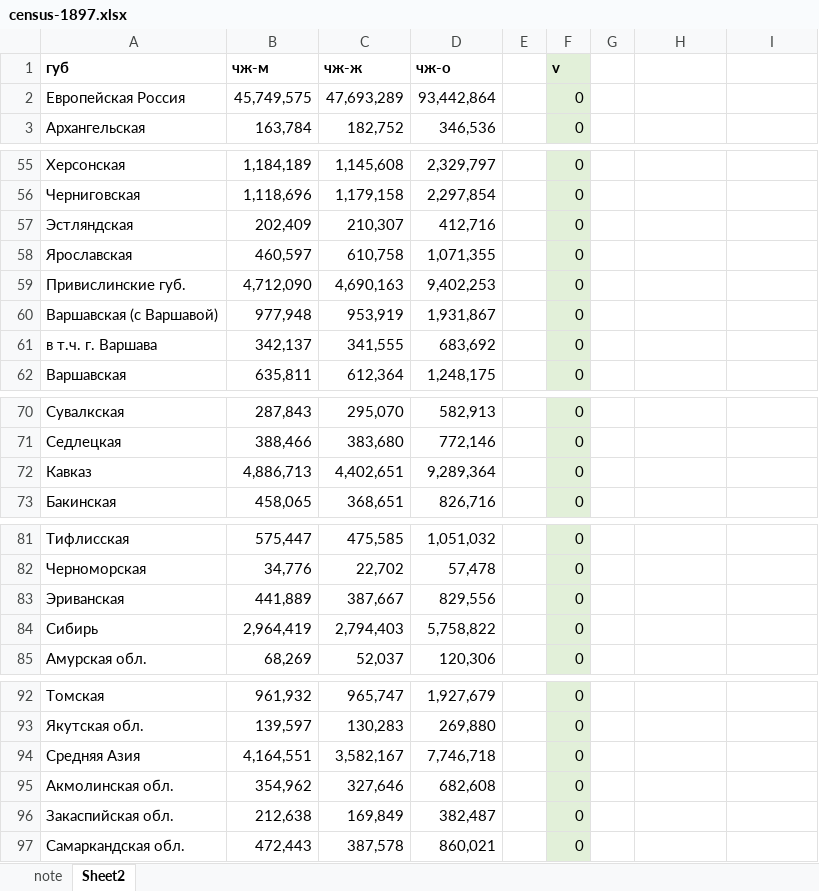
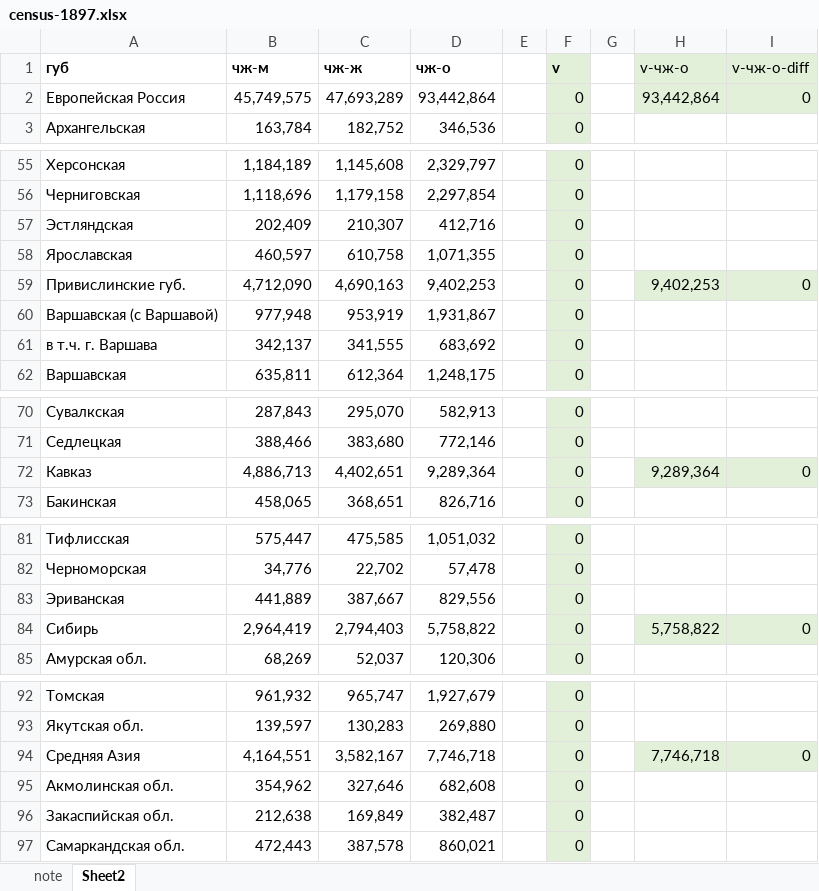
Before and after one commit to oboguev/RTSS, an Excel workbook: rtss-pre1917/src/main/resources/census-1897/census-1897.xlsx, sheet Sheet2, drawn as a sheet; only a part is shown, gaps mark what is left out; values as stored, in another font and other column widths than the file's, no borders; the diff names each change by its address in the sheet, - before the commit and + after, or states it on an @@ line.

Commit message:
misc

```diff
--- a/rtss-pre1917/src/main/resources/census-1897/census-1897.xlsx (sheet Sheet2)
+++ b/rtss-pre1917/src/main/resources/census-1897/census-1897.xlsx (sheet Sheet2)
-H1: (empty)
+H1: v-чж-о
-H1:I2 fill: none
+H1:I2 fill: #E2F0D9
-I1: (empty)
+I1: v-чж-о-diff
-H2 (v-чж-о): (empty)
+H2 (v-чж-о): 93,442,864
-I2 (v-чж-о-diff): (empty)
+I2 (v-чж-о-diff): 0
-H59 (v-чж-о): (empty)
+H59 (v-чж-о): 9,402,253
-H59:I59 fill: none
+H59:I59 fill: #E2F0D9
-I59 (v-чж-о-diff): (empty)
+I59 (v-чж-о-diff): 0
-H72 (v-чж-о): (empty)
+H72 (v-чж-о): 9,289,364
-H72:I72 fill: none
+H72:I72 fill: #E2F0D9
-I72 (v-чж-о-diff): (empty)
+I72 (v-чж-о-diff): 0
-H84 (v-чж-о): (empty)
+H84 (v-чж-о): 5,758,822
-H84:I84 fill: none
+H84:I84 fill: #E2F0D9
-I84 (v-чж-о-diff): (empty)
+I84 (v-чж-о-diff): 0
-H94 (v-чж-о): (empty)
+H94 (v-чж-о): 7,746,718
-H94:I94 fill: none
+H94:I94 fill: #E2F0D9
-I94 (v-чж-о-diff): (empty)
+I94 (v-чж-о-diff): 0
```
